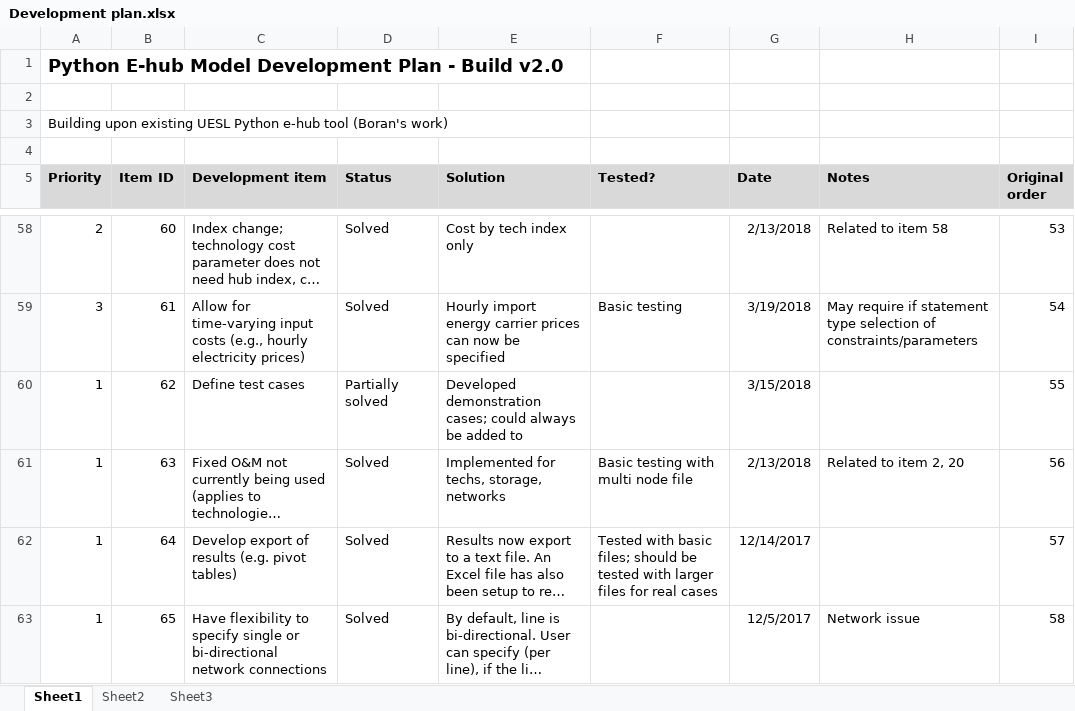
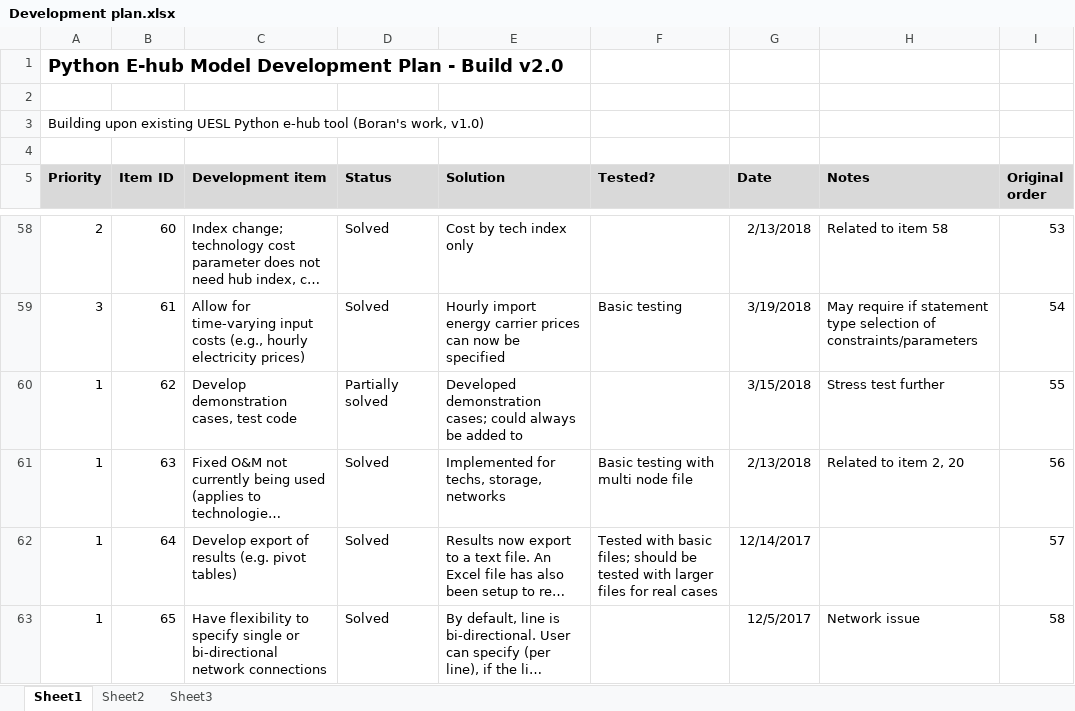
Before and after one commit to Dustin231/python-ehub, an Excel workbook: docs/development plan/Development plan.xlsx, sheet Sheet1, drawn as a sheet; only a part is shown, gaps mark what is left out; long unchanged cells end in …; values as stored, in another font and other column widths than the file's, no borders; the diff names each change by its address in the sheet, - before the commit and + after, or states it on an @@ line.

Commit message:
Updated

```diff
--- a/docs/development plan/Development plan.xlsx (sheet Sheet1)
+++ b/docs/development plan/Development plan.xlsx (sheet Sheet1)
-A3 (Priority): …tool (Boran's work)
+A3 (Priority): …tool (Boran's work, v1.0)
-C60 (Development item): Define test cases
+C60 (Development item): Develop demonstration cases, test code
-H60 (Notes): (empty)
+H60 (Notes): Stress test further
```
